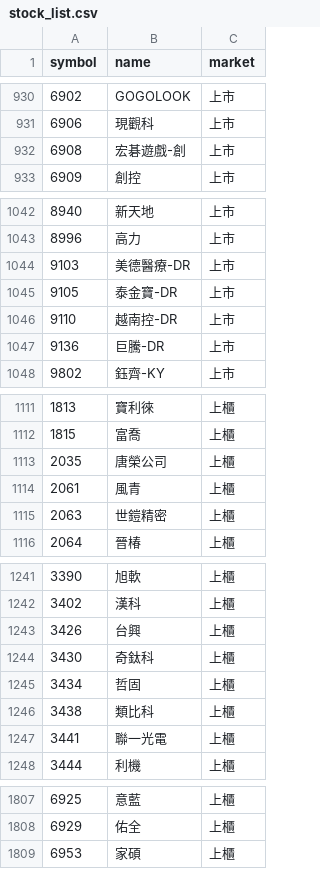
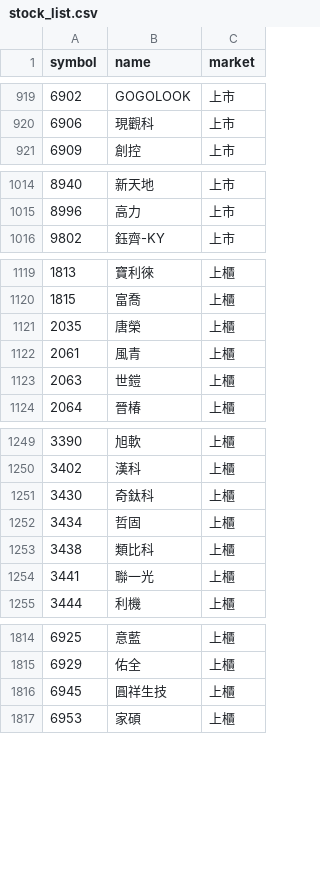
Before and after one commit to ScoppenLin/CandyTWStock, a CSV file: data/stock_list.csv, drawn as a sheet; only a part is shown, gaps mark what is left out; the diff covers the shown part only.

```diff
--- a/data/stock_list.csv
+++ b/data/stock_list.csv
@@ -931,3 +920,2 @@
 6906,現觀科,上市
-6908,宏碁遊戲-創,上市
 6909,創控,上市
@@ -1043,6 +1015,2 @@
 8996,高力,上市
-9103,美德醫療-DR,上市
-9105,泰金寶-DR,上市
-9110,越南控-DR,上市
-9136,巨騰-DR,上市
 9802,鈺齊-KY,上市
@@ -1112,5 +1120,5 @@
 1815,富喬,上櫃
-2035,唐榮公司,上櫃
+2035,唐榮,上櫃
 2061,風青,上櫃
-2063,世鎧精密,上櫃
+2063,世鎧,上櫃
 2064,晉椿,上櫃
@@ -1242,3 +1250,2 @@
 3402,漢科,上櫃
-3426,台興,上櫃
 3430,奇鈦科,上櫃
@@ -1246,3 +1253,3 @@
 3438,類比科,上櫃
-3441,聯一光電,上櫃
+3441,聯一光,上櫃
 3444,利機,上櫃
@@ -1808,2 +1815,3 @@
 6929,佑全,上櫃
+6945,圓祥生技,上櫃
 6953,家碩,上櫃
```
Also changed, not shown: 10 added rows, 1 removed row, 26 moved rows and 20 edited cells elsewhere in this file, 7 other files.
